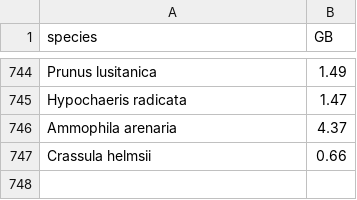
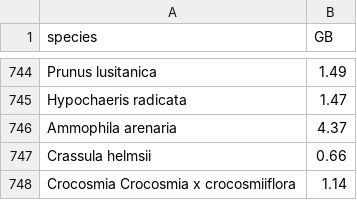
Before and after one commit to DToL-Plant-Working-Group/collections, a CSV file: data/DTOL_genome_sizes_final.csv, drawn as a sheet; only a part is shown, gaps mark what is left out.

Commit message:
Update data on 2021-10-05.

```diff
--- a/data/DTOL_genome_sizes_final.csv
+++ b/data/DTOL_genome_sizes_final.csv
@@ -747 +747,2 @@ Ammophila arenaria,4.37
 Crassula helmsii,0.66
+Crocosmia Crocosmia x crocosmiiflora,1.14
```
Also changed, not shown: data/all_collected_final.csv, 2 other files.
